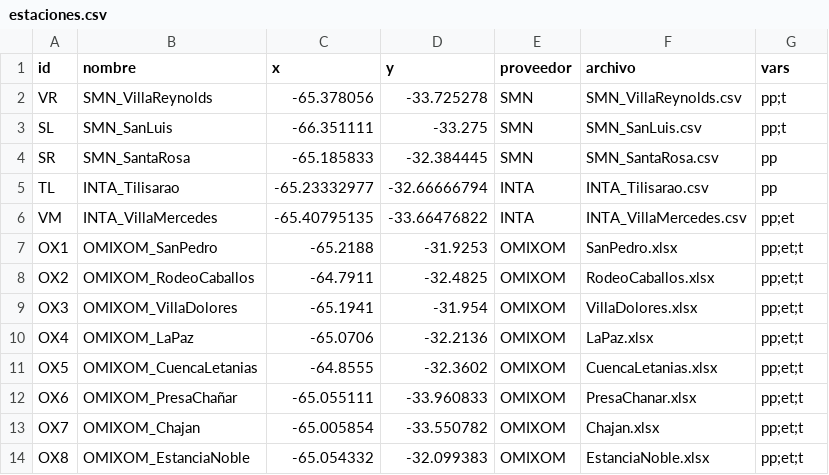
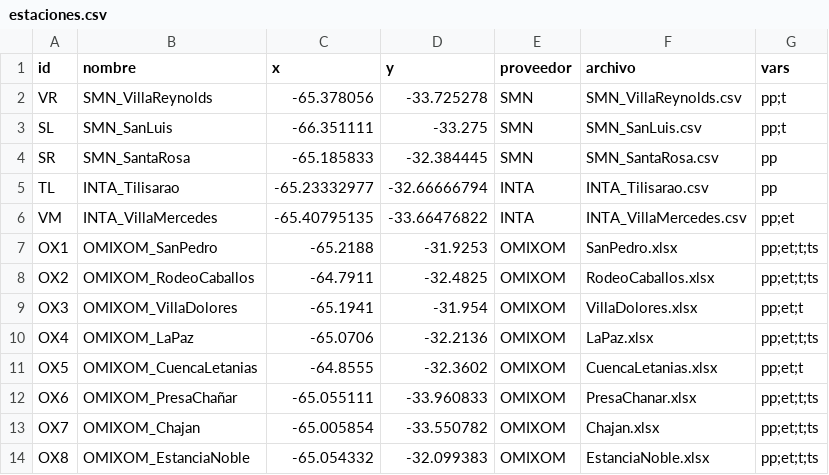
Before and after one commit to SebaWagner25/AnalisisFLDAS, a CSV file: data/estaciones.csv, drawn as a sheet.

```diff
--- a/data/estaciones.csv
+++ b/data/estaciones.csv
@@ -6,9 +6,9 @@ TL,INTA_Tilisarao,-65.23332977,-32.66666794,INTA,INTA_Tilisarao.csv,pp
 VM,INTA_VillaMercedes,-65.40795135,-33.66476822,INTA,INTA_VillaMercedes.csv,pp;et
-OX1,OMIXOM_SanPedro,-65.2188,-31.9253,OMIXOM,SanPedro.xlsx,pp;et;t
-OX2,OMIXOM_RodeoCaballos,-64.7911,-32.4825,OMIXOM,RodeoCaballos.xlsx,pp;et;t
+OX1,OMIXOM_SanPedro,-65.2188,-31.9253,OMIXOM,SanPedro.xlsx,pp;et;t;ts
+OX2,OMIXOM_RodeoCaballos,-64.7911,-32.4825,OMIXOM,RodeoCaballos.xlsx,pp;et;t;ts
 OX3,OMIXOM_VillaDolores,-65.1941,-31.954,OMIXOM,VillaDolores.xlsx,pp;et;t
-OX4,OMIXOM_LaPaz,-65.0706,-32.2136,OMIXOM,LaPaz.xlsx,pp;et;t
+OX4,OMIXOM_LaPaz,-65.0706,-32.2136,OMIXOM,LaPaz.xlsx,pp;et;t;ts
 OX5,OMIXOM_CuencaLetanias,-64.8555,-32.3602,OMIXOM,CuencaLetanias.xlsx,pp;et;t
-OX6,OMIXOM_PresaChañar,-65.055111,-33.960833,OMIXOM,PresaChanar.xlsx,pp;et;t
-OX7,OMIXOM_Chajan,-65.005854,-33.550782,OMIXOM,Chajan.xlsx,pp;et;t
-OX8,OMIXOM_EstanciaNoble,-65.054332,-32.099383,OMIXOM,EstanciaNoble.xlsx,pp;et;t
+OX6,OMIXOM_PresaChañar,-65.055111,-33.960833,OMIXOM,PresaChanar.xlsx,pp;et;t;ts
+OX7,OMIXOM_Chajan,-65.005854,-33.550782,OMIXOM,Chajan.xlsx,pp;et;t;ts
+OX8,OMIXOM_EstanciaNoble,-65.054332,-32.099383,OMIXOM,EstanciaNoble.xlsx,pp;et;t;ts
```
Also changed, not shown: 23 other files.
